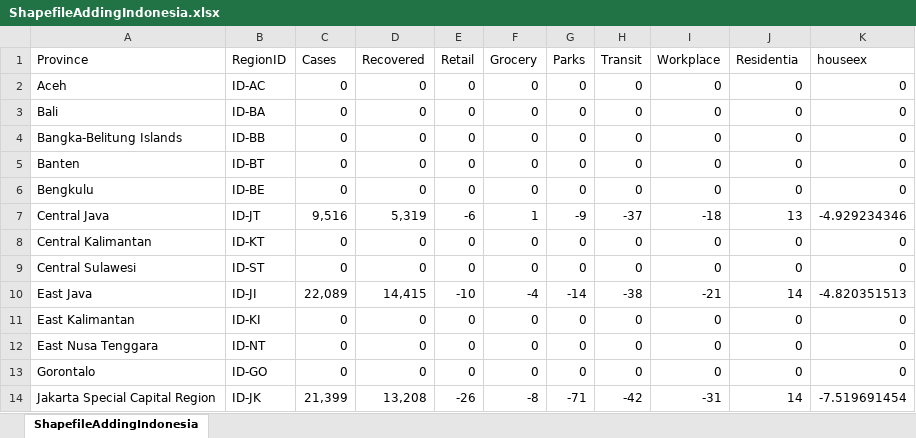
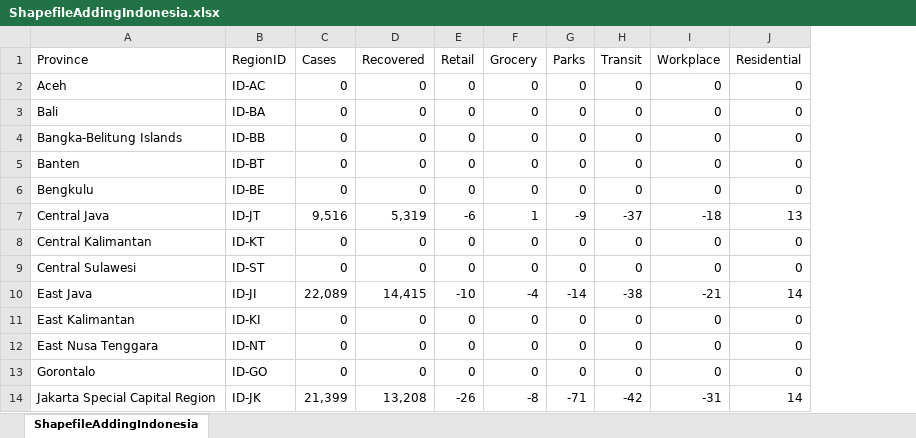
Before and after one commit to mitmedialab/Vida_Modeling, an Excel workbook: Data/Indonesia/Misc/ShapefileAddingIndonesia.xlsx, sheet ShapefileAddingIndonesia, drawn as a sheet; only a part is shown; values as stored, in another font and other column widths than the file's, no borders; the diff names each change by its address in the sheet, - before the commit and + after, or states it on an @@ line.

```diff
--- a/Data/Indonesia/Misc/ShapefileAddingIndonesia.xlsx (sheet ShapefileAddingIndonesia)
+++ b/Data/Indonesia/Misc/ShapefileAddingIndonesia.xlsx (sheet ShapefileAddingIndonesia)
-column K (houseex), rows 2-14: 0 | 0 | 0 | 0 | 0 | -4.929234346 | 0 | 0 | -4.820351513 | 0 | 0 | 0 | -7.519691454
-J1: Residentia
+J1: Residential
```
Also changed, not shown: Data/Data_Descriptions.xlsx, 5 other files.
